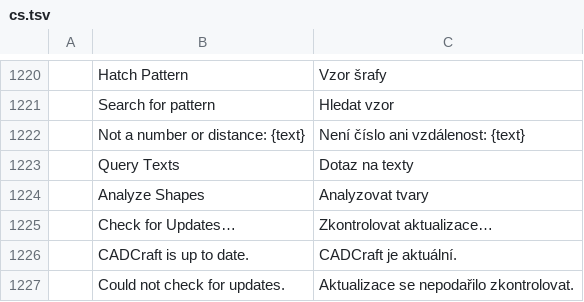
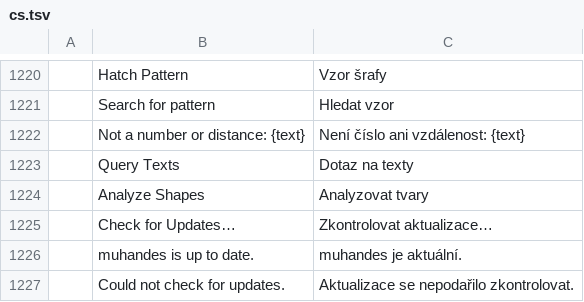
Before and after one commit to 7mz410/CreativeStudio-muhandes, a TSV file: crates/ui-egui/src/i18n/cs.tsv, drawn as a sheet; only a part is shown, gaps mark what is left out; removed rows and columns are numbered as before the commit, all else as after; the diff names each change by its address in the sheet, - before the commit and + after, or states it on an @@ line.

```diff
--- a/crates/ui-egui/src/i18n/cs.tsv
+++ b/crates/ui-egui/src/i18n/cs.tsv
-row 1226:  | CADCraft is up to date. | CADCraft je aktuální.
+row 1226:  | muhandes is up to date. | muhandes je aktuální.
```
Also changed, not shown: crates/ui-egui/src/i18n/de.tsv, crates/ui-egui/src/i18n/el.tsv, 16 other files.
